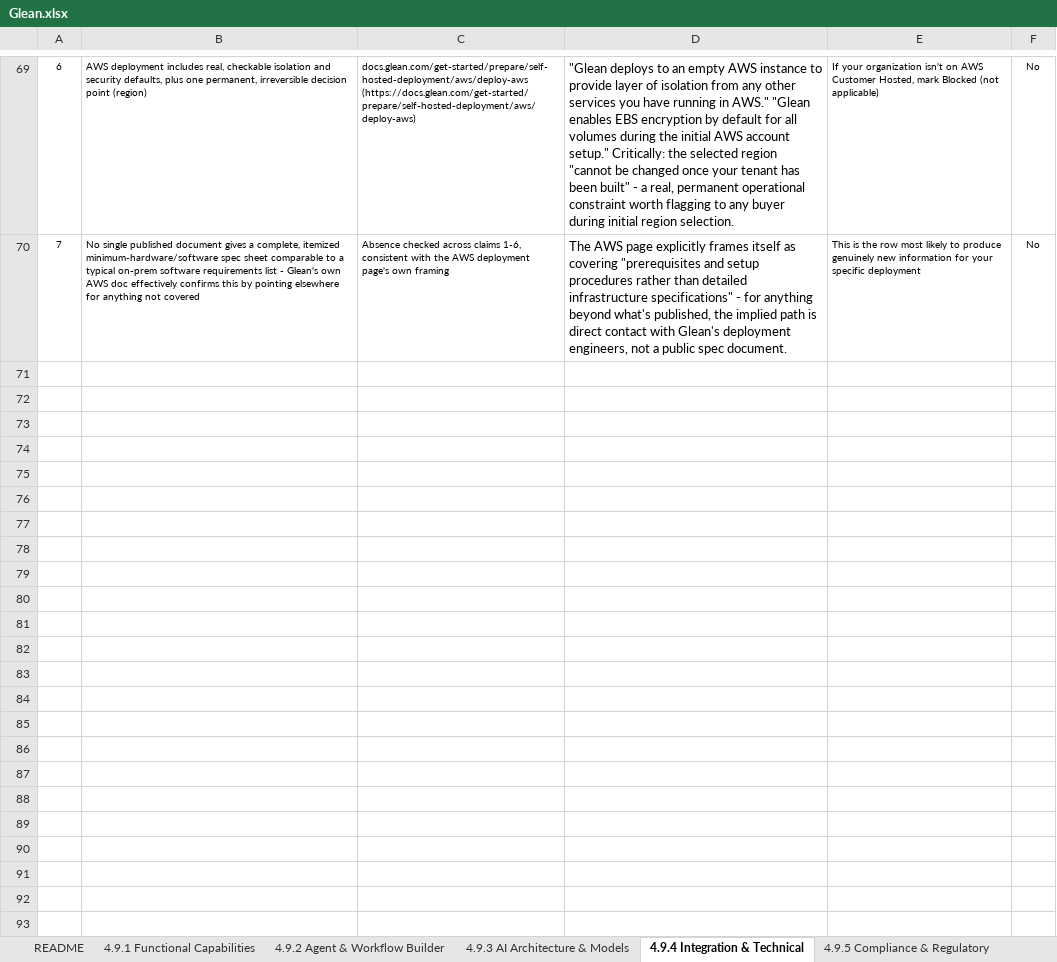
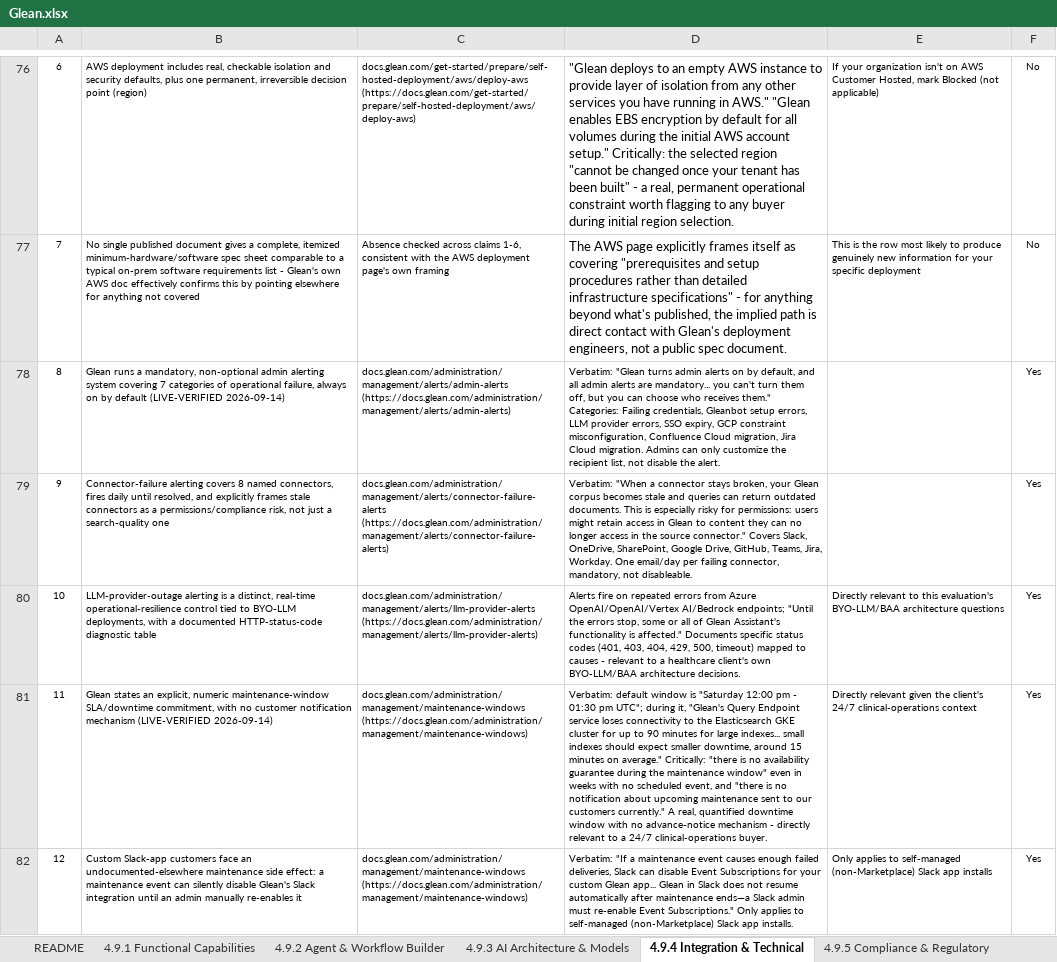
Before and after one commit to Kishang-Evince/Analysis, an Excel workbook: Glean/Combined/_Comparison Sheets/Glean.xlsx, sheet 4.9.4 Integration & Technical, drawn as a sheet; only a part is shown, gaps mark what is left out; values as stored, in another font and other column widths than the file's, no borders; the diff covers the shown part only; the diff names each change by its address in the sheet, - before the commit and + after, or states it on an @@ line.

Commit message:
Updated Glean

```diff
--- a/Glean/Combined/_Comparison Sheets/Glean.xlsx (sheet 4.9.4 Integration & Technical)
+++ b/Glean/Combined/_Comparison Sheets/Glean.xlsx (sheet 4.9.4 Integration & Technical)
+row 78: 8 | Glean runs a mandatory, non-optional admin alerting system covering 7 categories of operational failure, always on by default (LIVE-VERIFIED 2026-09-14) | docs.glean.com/administration/management/alerts/admin-alerts (https://docs.glean.com/administration/management/alerts/admin-alerts) | Verbatim: "Glean turns admin alerts on by default, and all admin alerts are mandatory... you can't turn them off, but you can choose who receives them." Categories: Failing credentials, Gleanbot setup errors, LLM provider errors, SSO expiry, GCP constraint misconfiguration, Confluence Cloud migration, Jira Cloud migration. Admins can only customize the recipient list, not disable the alert. |  | Yes
+row 79: 9 | Connector-failure alerting covers 8 named connectors, fires daily until resolved, and explicitly frames stale connectors as a permissions/compliance risk, not just a search-quality one | docs.glean.com/administration/management/alerts/connector-failure-alerts (https://docs.glean.com/administration/management/alerts/connector-failure-alerts) | Verbatim: "When a connector stays broken, your Glean corpus becomes stale and queries can return outdated documents. This is especially risky for permissions: users might retain access in Glean to content they can no longer access in the source connector." Covers Slack, OneDrive, SharePoint, Google Drive, GitHub, Teams, Jira, Workday. One email/day per failing connector, mandatory, not disableable. |  | Yes
+row 80: 10 | LLM-provider-outage alerting is a distinct, real-time operational-resilience control tied to BYO-LLM deployments, with a documented HTTP-status-code diagnostic table | docs.glean.com/administration/management/alerts/llm-provider-alerts (https://docs.glean.com/administration/management/alerts/llm-provider-alerts) | Alerts fire on repeated errors from Azure OpenAI/OpenAI/Vertex AI/Bedrock endpoints; "Until the errors stop, some or all of Glean Assistant's functionality is affected." Documents specific status codes (401, 403, 404, 429, 500, timeout) mapped to causes - relevant to a healthcare client's own BYO-LLM/BAA architecture decisions. | Directly relevant to this evaluation's BYO-LLM/BAA architecture questions | Yes
+row 81: 11 | Glean states an explicit, numeric maintenance-window SLA/downtime commitment, with no customer notification mechanism (LIVE-VERIFIED 2026-09-14) | docs.glean.com/administration/management/maintenance-windows (https://docs.glean.com/administration/management/maintenance-windows) | Verbatim: default window is "Saturday 12:00 pm - 01:30 pm UTC"; during it, "Glean's Query Endpoint service loses connectivity to the Elasticsearch GKE cluster for up to 90 minutes for large indexes... small indexes should expect smaller downtime, around 15 minutes on average." Critically: "there is no availability guarantee during the maintenance window" even in weeks with no scheduled event, and "there is no notification about upcoming maintenance sent to our customers currently." A real, quantified downtime window with no advance-notice mechanism - directly relevant to a 24/7 clinical-operations buyer. | Directly relevant given the client's 24/7 clinical-operations context | Yes
+row 82: 12 | Custom Slack-app customers face an undocumented-elsewhere maintenance side effect: a maintenance event can silently disable Glean's Slack integration until an admin manually re-enables it | docs.glean.com/administration/management/maintenance-windows (https://docs.glean.com/administration/management/maintenance-windows) | Verbatim: "If a maintenance event causes enough failed deliveries, Slack can disable Event Subscriptions for your custom Glean app... Glean in Slack does not resume automatically after maintenance ends—a Slack admin must re-enable Event Subscriptions." Only applies to self-managed (non-Marketplace) Slack app installs. | Only applies to self-managed (non-Marketplace) Slack app installs | Yes
```
Also changed, not shown: 11 added rows elsewhere in this sheet, sheet 4.9.1 Functional Capabilities, sheet 4.9.5 Compliance & Regulatory, sheet 4.9.6 Adoption & Readiness, sheet 4.9.3 AI Architecture & Models, sheet 4.9.7 Pricing & TCO, sheet 4.9.11 Client-Facing Explainabi, 3 more sheets, 35 other files.
